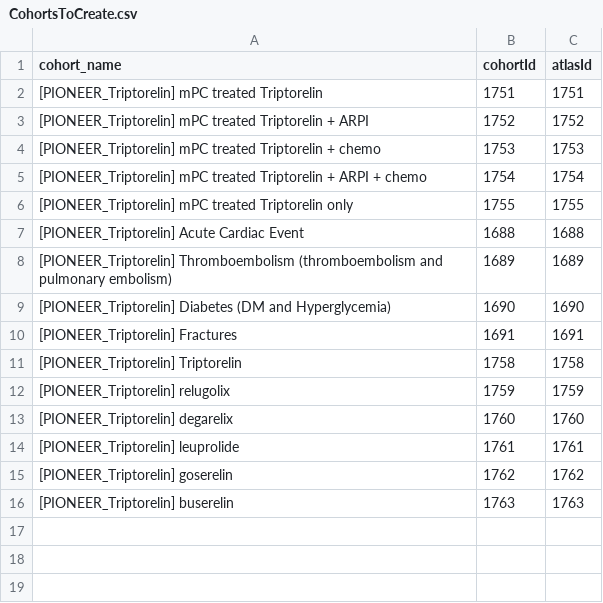
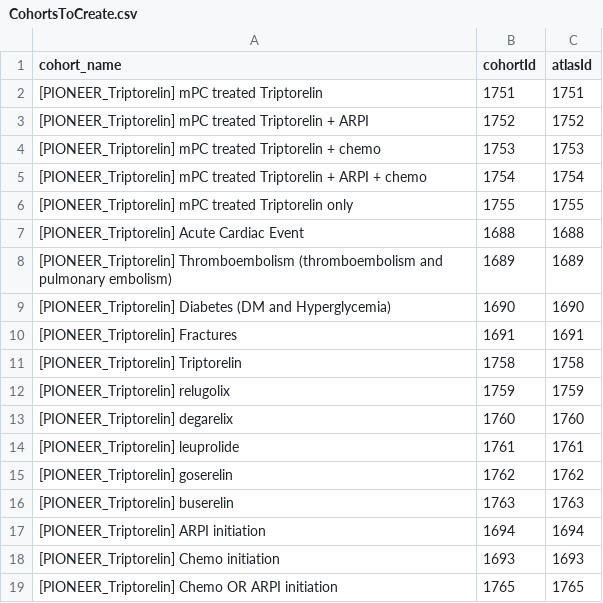
Before and after one commit to kiseleveco/PioneerTriptorelin, a CSV file: inst/settings/CohortsToCreate.csv, drawn as a sheet; the diff names each change by its address in the sheet, - before the commit and + after, or states it on an @@ line.

Commit message:
Added cohorts and plotting script for progression analysis

```diff
--- a/inst/settings/CohortsToCreate.csv
+++ b/inst/settings/CohortsToCreate.csv
+row 17: [PIONEER_Triptorelin] ARPI initiation | 1694 | 1694
+row 18: [PIONEER_Triptorelin] Chemo initiation | 1693 | 1693
+row 19: [PIONEER_Triptorelin] Chemo OR ARPI initiation | 1765 | 1765
```
Also changed, not shown: 16 other files.
